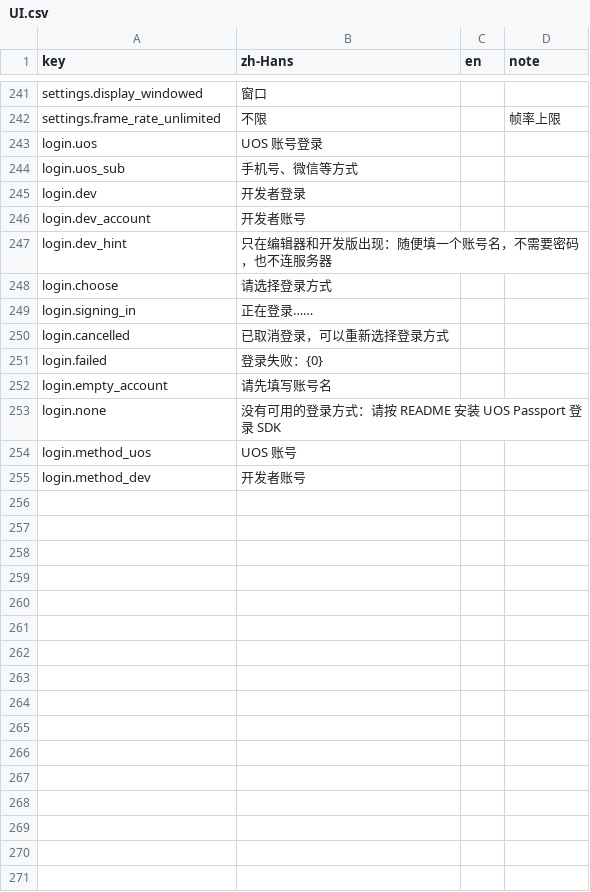
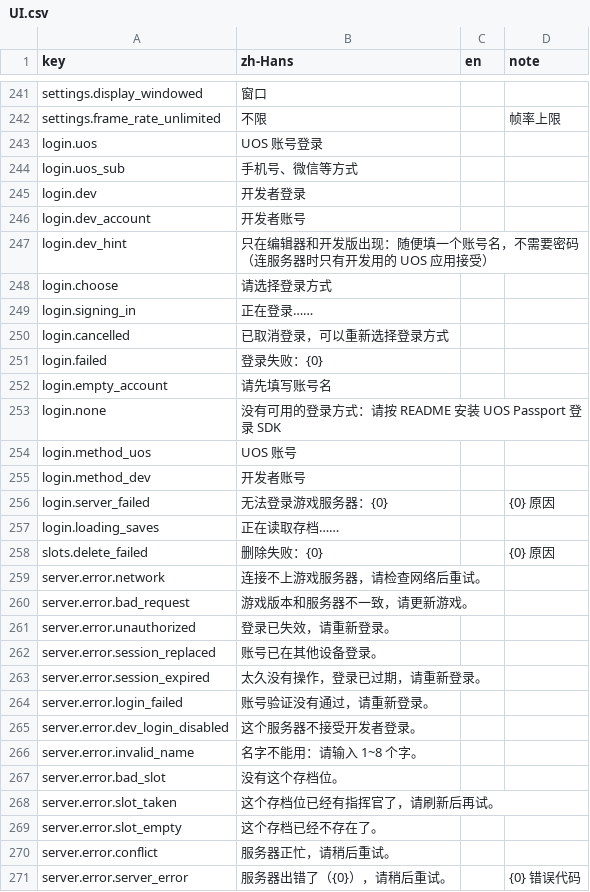
Before and after one commit to xuleiknave/XFramework, a CSV file: Starline/Packages/com.starline.game/Localization/UI.csv, drawn as a sheet; only a part is shown, gaps mark what is left out.

```diff
--- a/Starline/Packages/com.starline.game/Localization/UI.csv
+++ b/Starline/Packages/com.starline.game/Localization/UI.csv
@@ -248,3 +248,3 @@ login.dev,开发者登录,,
 login.dev_account,开发者账号,,
-login.dev_hint,只在编辑器和开发版出现：随便填一个账号名，不需要密码，也不连服务器,,
+login.dev_hint,只在编辑器和开发版出现：随便填一个账号名，不需要密码（连服务器时只有开发用的 UOS 应用接受）,,
 login.choose,请选择登录方式,,
@@ -257 +257,17 @@ login.method_uos,UOS 账号,,
 login.method_dev,开发者账号,,
+login.server_failed,无法登录游戏服务器：{0},,{0} 原因
+login.loading_saves,正在读取存档……,,
+slots.delete_failed,删除失败：{0},,{0} 原因
+server.error.network,连接不上游戏服务器，请检查网络后重试。,,
+server.error.bad_request,游戏版本和服务器不一致，请更新游戏。,,
+server.error.unauthorized,登录已失效，请重新登录。,,
+server.error.session_replaced,账号已在其他设备登录。,,
+server.error.session_expired,太久没有操作，登录已过期，请重新登录。,,
+server.error.login_failed,账号验证没有通过，请重新登录。,,
+server.error.dev_login_disabled,这个服务器不接受开发者登录。,,
+server.error.invalid_name,名字不能用：请输入 1~8 个字。,,
+server.error.bad_slot,没有这个存档位。,,
+server.error.slot_taken,这个存档位已经有指挥官了，请刷新后再试。,,
+server.error.slot_empty,这个存档已经不存在了。,,
+server.error.conflict,服务器正忙，请稍后重试。,,
+server.error.server_error,服务器出错了（{0}），请稍后重试。,,{0} 错误代码
```
Also changed, not shown: 39 other files.
